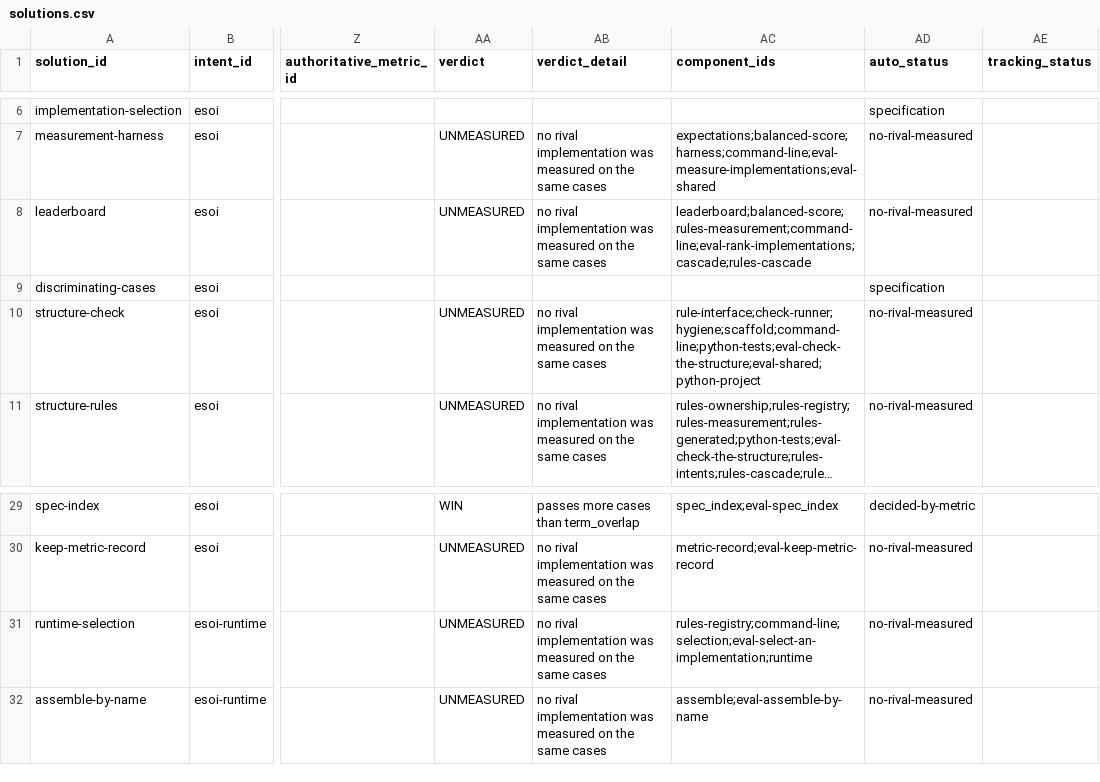
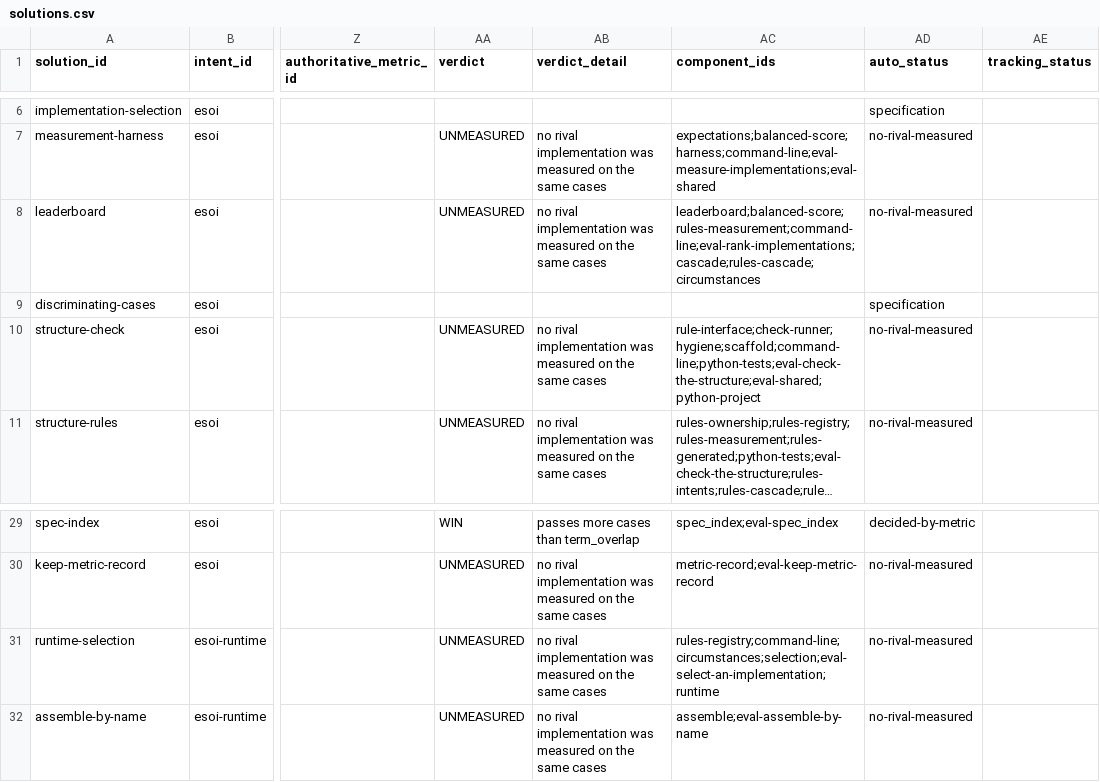
Before and after one commit to JoshuaMathias/evolvable-structure, a CSV file: esoi/tracker/solutions.csv, drawn as a sheet; only a part is shown, gaps mark what is left out; long unchanged cells end in …; the diff names each change by its address in the sheet, - before the commit and + after, or states it on an @@ line.

```diff
--- a/esoi/tracker/solutions.csv
+++ b/esoi/tracker/solutions.csv
-AC8 (component_ids): leaderboard;balanced-score;rules-measurement;command-line;eval-rank-implementations;cascade;rules-cascade
+AC8 (component_ids): leaderboard;balanced-score;rules-measurement;command-line;eval-rank-implementations;cascade;rules-cascade;circumstances
-AC31 (component_ids): rules-registry;command-line;selection;eval-select-an-implementation;runtime
+AC31 (component_ids): rules-registry;command-line;circumstances;selection;eval-select-an-implementation;runtime
```
Also changed, not shown: esoi/components.csv, esoi/tracker/problems.csv, 17 other files.
